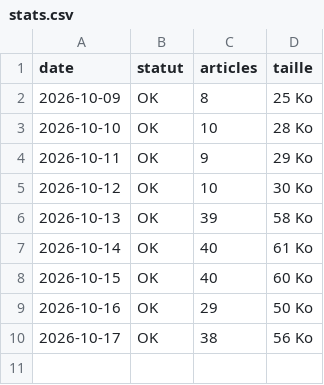
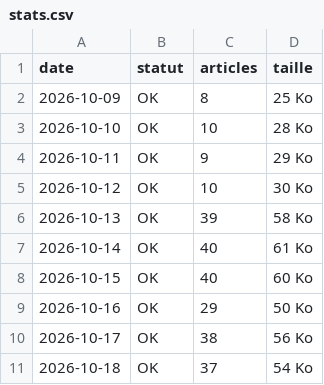
Before and after one commit to unbienfou/Unbienfou, a CSV file: stats.csv, drawn as a sheet; the diff names each change by its address in the sheet, - before the commit and + after, or states it on an @@ line.

```diff
--- a/stats.csv
+++ b/stats.csv
+row 11: 2026-10-18 | OK | 37 | 54 Ko
```
